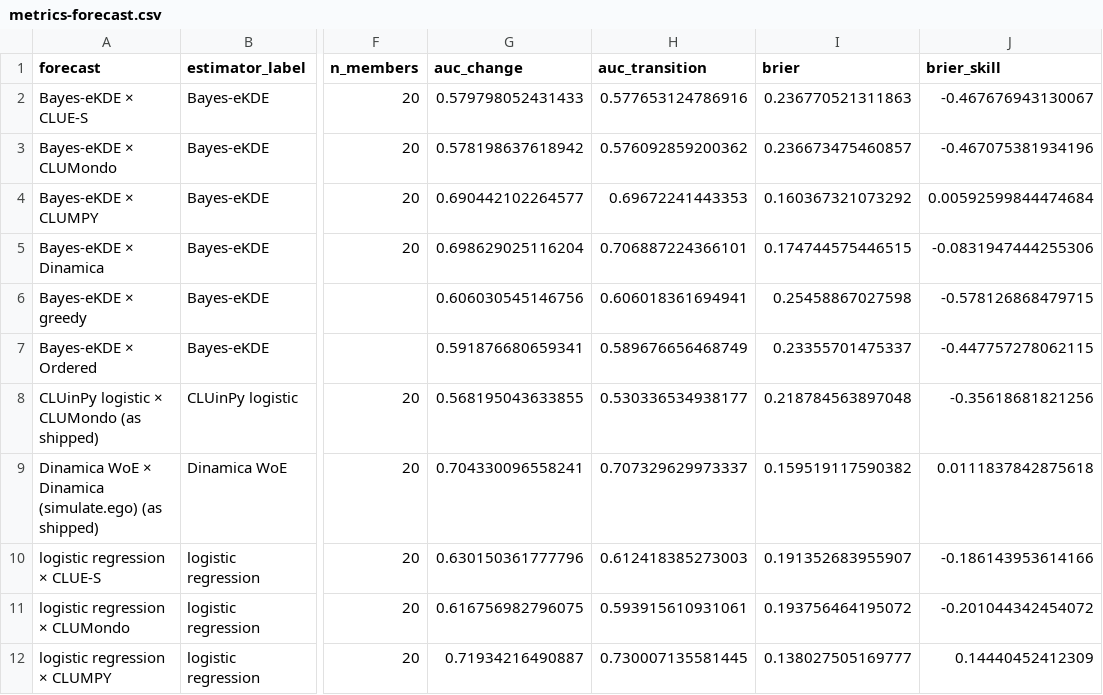
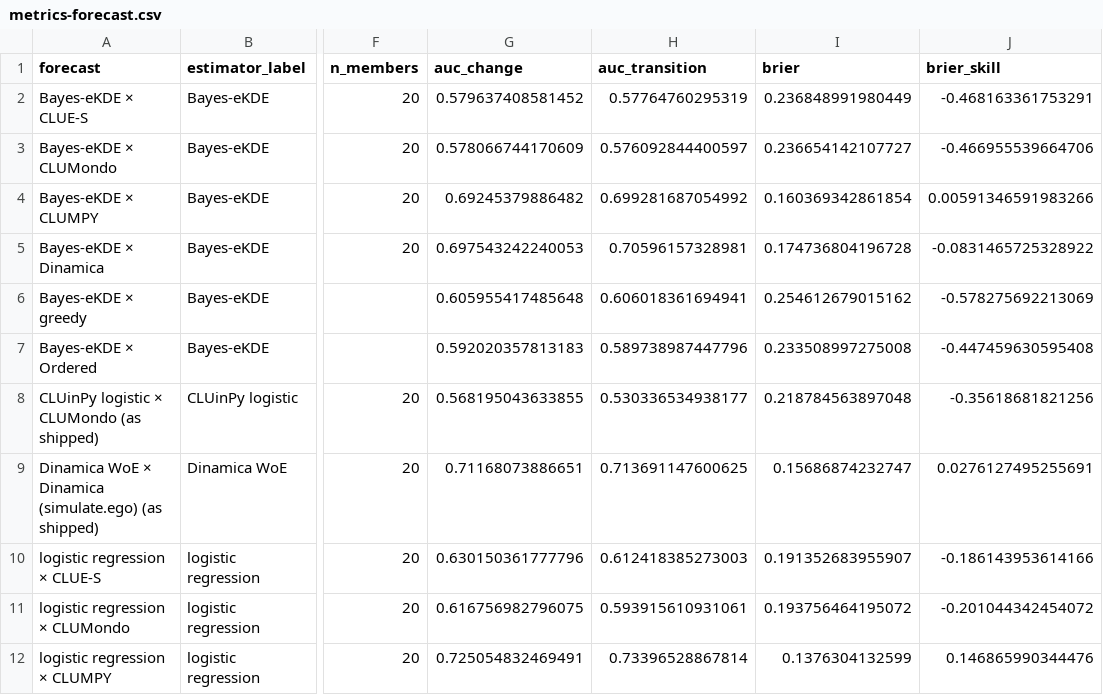
Before and after one commit to mmyrte/evoland-experiments, a CSV file: 2026-09-model-comparison/results-synthetic/metrics-forecast.csv, drawn as a sheet; only a part is shown, gaps mark what is left out; the diff covers the shown part only; the diff names each change by its address in the sheet, - before the commit and + after, or states it on an @@ line.

```diff
--- a/2026-09-model-comparison/results-synthetic/metrics-forecast.csv
+++ b/2026-09-model-comparison/results-synthetic/metrics-forecast.csv
-G2 (auc_change): 0.579798052431433
+G2 (auc_change): 0.579637408581452
-H2 (auc_transition): 0.577653124786916
+H2 (auc_transition): 0.57764760295319
-I2 (brier): 0.236770521311863
+I2 (brier): 0.236848991980449
-J2 (brier_skill): -0.467676943130067
+J2 (brier_skill): -0.468163361753291
-G3 (auc_change): 0.578198637618942
+G3 (auc_change): 0.578066744170609
-H3 (auc_transition): 0.576092859200362
+H3 (auc_transition): 0.576092844400597
-I3 (brier): 0.236673475460857
+I3 (brier): 0.236654142107727
-J3 (brier_skill): -0.467075381934196
+J3 (brier_skill): -0.466955539664706
-G4 (auc_change): 0.690442102264577
+G4 (auc_change): 0.69245379886482
-H4 (auc_transition): 0.69672241443353
+H4 (auc_transition): 0.699281687054992
-I4 (brier): 0.160367321073292
+I4 (brier): 0.160369342861854
-J4 (brier_skill): 0.00592599844474684
+J4 (brier_skill): 0.00591346591983266
-G5 (auc_change): 0.698629025116204
+G5 (auc_change): 0.697543242240053
-H5 (auc_transition): 0.706887224366101
+H5 (auc_transition): 0.70596157328981
-I5 (brier): 0.174744575446515
+I5 (brier): 0.174736804196728
-J5 (brier_skill): -0.0831947444255306
+J5 (brier_skill): -0.0831465725328922
-G6 (auc_change): 0.606030545146756
+G6 (auc_change): 0.605955417485648
-I6 (brier): 0.25458867027598
+I6 (brier): 0.254612679015162
-J6 (brier_skill): -0.578126868479715
+J6 (brier_skill): -0.578275692213069
-G7 (auc_change): 0.591876680659341
+G7 (auc_change): 0.592020357813183
-H7 (auc_transition): 0.589676656468749
+H7 (auc_transition): 0.589738987447796
-I7 (brier): 0.23355701475337
+I7 (brier): 0.233508997275008
-J7 (brier_skill): -0.447757278062115
+J7 (brier_skill): -0.447459630595408
-G9 (auc_change): 0.704330096558241
+G9 (auc_change): 0.71168073886651
-H9 (auc_transition): 0.707329629973337
+H9 (auc_transition): 0.713691147600625
-I9 (brier): 0.159519117590382
+I9 (brier): 0.15686874232747
-J9 (brier_skill): 0.0111837842875618
+J9 (brier_skill): 0.0276127495255691
-G12 (auc_change): 0.71934216490887
+G12 (auc_change): 0.725054832469491
-H12 (auc_transition): 0.730007135581445
+H12 (auc_transition): 0.73396528867814
-I12 (brier): 0.138027505169777
+I12 (brier): 0.1376304132599
-J12 (brier_skill): 0.14440452412309
+J12 (brier_skill): 0.146865990344476
```
Also changed, not shown: 35 edited cells elsewhere in this file, 2026-09-model-comparison/results-synthetic/metrics-per-run.csv, 2026-09-model-comparison/results-synthetic/metrics-variance-shares.csv, 2 other files.
